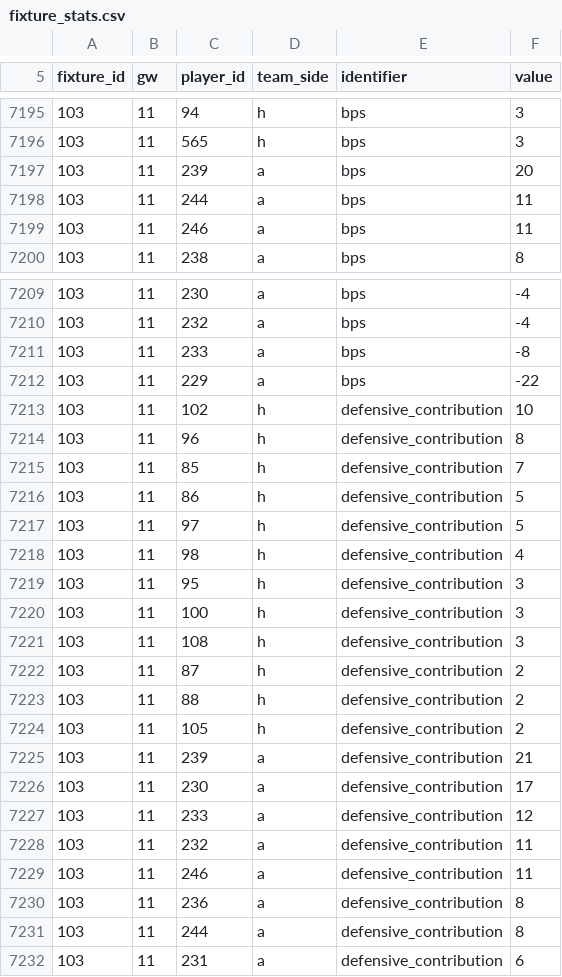
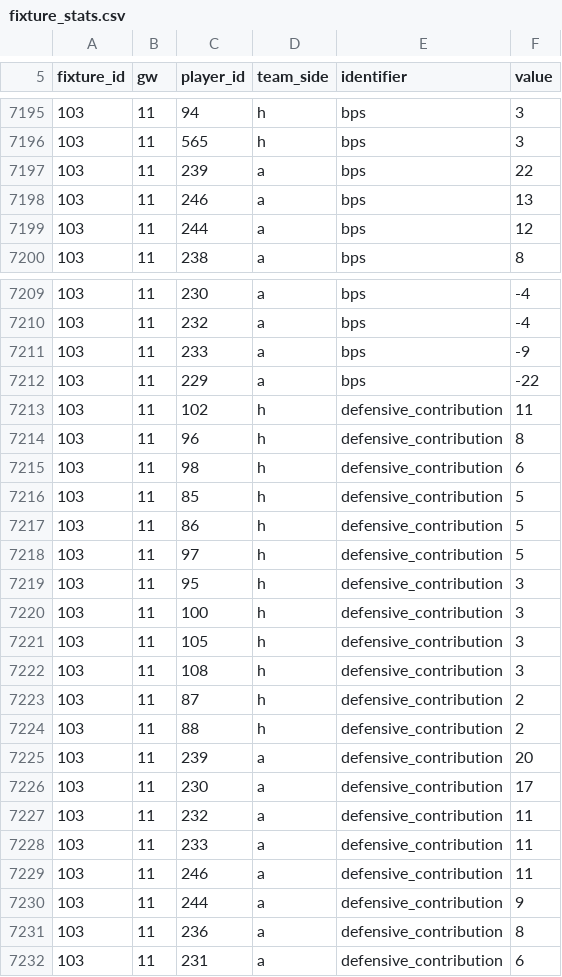
Before and after one commit to olly1928/fpl-mirror, a CSV file: data/fixture_stats.csv, drawn as a sheet; only a part is shown, gaps mark what is left out; the diff covers the shown part only.

```diff
--- a/data/fixture_stats.csv
+++ b/data/fixture_stats.csv
@@ -7196,5 +7196,5 @@ fixture_id,gw,player_id,team_side,identifier,value
 103,11,565,h,bps,3
-103,11,239,a,bps,20
-103,11,244,a,bps,11
-103,11,246,a,bps,11
+103,11,239,a,bps,22
+103,11,246,a,bps,13
+103,11,244,a,bps,12
 103,11,238,a,bps,8
@@ -7210,12 +7210,13 @@ fixture_id,gw,player_id,team_side,identifier,value
 103,11,232,a,bps,-4
-103,11,233,a,bps,-8
+103,11,233,a,bps,-9
 103,11,229,a,bps,-22
-103,11,102,h,defensive_contribution,10
+103,11,102,h,defensive_contribution,11
 103,11,96,h,defensive_contribution,8
-103,11,85,h,defensive_contribution,7
+103,11,98,h,defensive_contribution,6
+103,11,85,h,defensive_contribution,5
 103,11,86,h,defensive_contribution,5
 103,11,97,h,defensive_contribution,5
-103,11,98,h,defensive_contribution,4
 103,11,95,h,defensive_contribution,3
 103,11,100,h,defensive_contribution,3
+103,11,105,h,defensive_contribution,3
 103,11,108,h,defensive_contribution,3
@@ -7223,10 +7224,9 @@ fixture_id,gw,player_id,team_side,identifier,value
 103,11,88,h,defensive_contribution,2
-103,11,105,h,defensive_contribution,2
-103,11,239,a,defensive_contribution,21
+103,11,239,a,defensive_contribution,20
 103,11,230,a,defensive_contribution,17
-103,11,233,a,defensive_contribution,12
 103,11,232,a,defensive_contribution,11
+103,11,233,a,defensive_contribution,11
 103,11,246,a,defensive_contribution,11
+103,11,244,a,defensive_contribution,9
 103,11,236,a,defensive_contribution,8
-103,11,244,a,defensive_contribution,8
 103,11,231,a,defensive_contribution,6
```
Also changed, not shown: 9 edited cells elsewhere in this file, data/fdr.csv, data/fixtures.csv, 6 other files.
